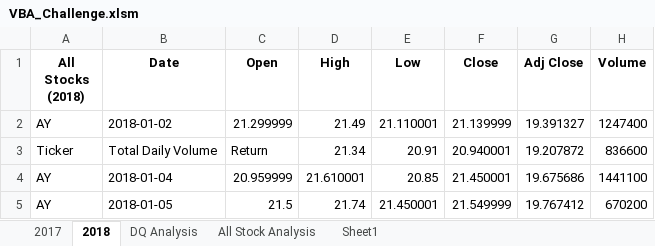
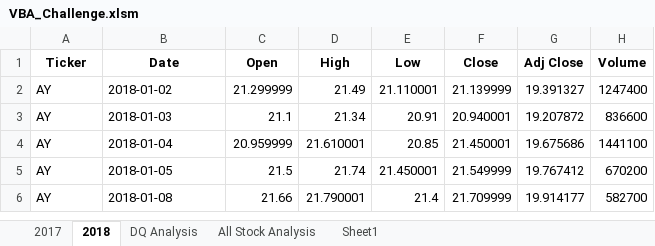
Before and after one commit to GloriaY007/Stock-Analysis, an Excel workbook: VBA_Challenge.xlsm, sheet 2018, drawn as a sheet; only a part is shown; the shorter side is filled out with more unchanged rows; values as stored, in another font and other column widths than the file's, no borders; the diff names each change by its address in the sheet, - before the commit and + after, or states it on an @@ line.

```diff
--- a/VBA_Challenge.xlsm (sheet 2018)
+++ b/VBA_Challenge.xlsm (sheet 2018)
-A1: All Stocks (2018)
+A1: Ticker
-A3 (Ticker): Ticker
+A3 (Ticker): AY
-B3 (Date): Total Daily Volume
+B3 (Date): 2018-01-03
-C3 (Open): Return
+C3 (Open): 21.1
```
Also changed, not shown: sheet All Stock Analysis, sheet 2017, 2 other files.
